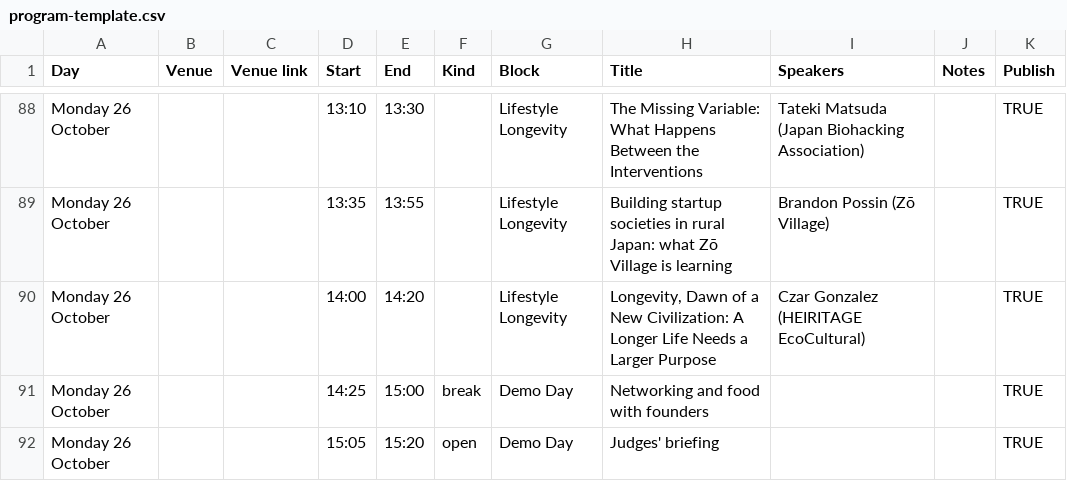
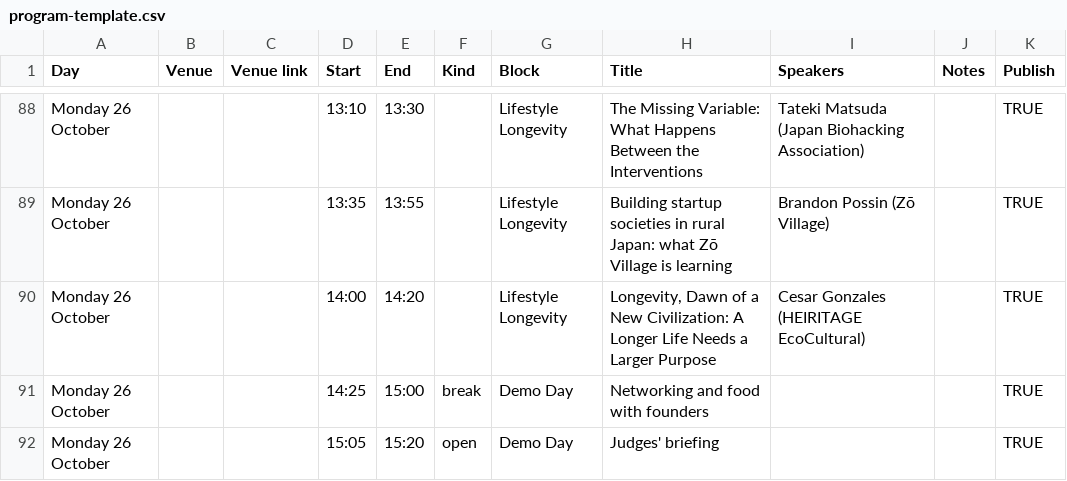
Before and after one commit to NelsonMilla/mirai-app, a CSV file: new-site/program-template.csv, drawn as a sheet; only a part is shown, gaps mark what is left out.

```diff
--- a/new-site/program-template.csv
+++ b/new-site/program-template.csv
@@ -89,3 +89,3 @@ Monday 26 October,,,13:10,13:30,,Lifestyle Longevity,The Missing Variable: What
 Monday 26 October,,,13:35,13:55,,Lifestyle Longevity,Building startup societies in rural Japan: what Zō Village is learning,Brandon Possin (Zō Village),,TRUE
-Monday 26 October,,,14:00,14:20,,Lifestyle Longevity,"Longevity, Dawn of a New Civilization: A Longer Life Needs a Larger Purpose",Czar Gonzalez (HEIRITAGE EcoCultural),,TRUE
+Monday 26 October,,,14:00,14:20,,Lifestyle Longevity,"Longevity, Dawn of a New Civilization: A Longer Life Needs a Larger Purpose",Cesar Gonzales (HEIRITAGE EcoCultural),,TRUE
 Monday 26 October,,,14:25,15:00,break,Demo Day,Networking and food with founders,,,TRUE
```
Also changed, not shown: new-site/speakers-template.csv, 5 other files.
